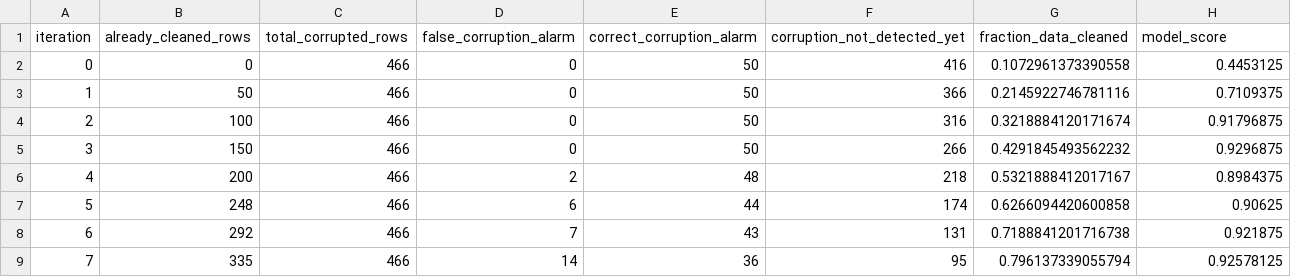
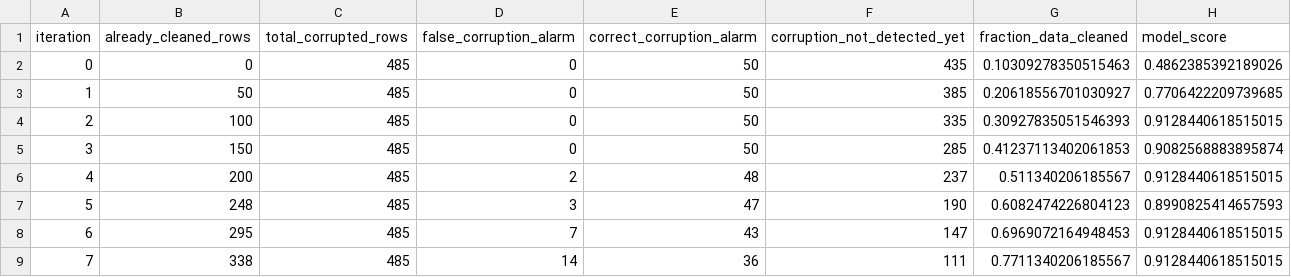
Before and after one commit to stefan-grafberger/deem22-what-if-experiments, a CSV file: whatif/example_pipelines/datasets/sneakers/shapley_qualitative_shapley_cleaning.csv, drawn as a sheet; only a part is shown; the diff covers the shown part only.

Commit message:
First experimental results for shapley value use case

```diff
--- a/whatif/example_pipelines/datasets/sneakers/shapley_qualitative_shapley_cleaning.csv
+++ b/whatif/example_pipelines/datasets/sneakers/shapley_qualitative_shapley_cleaning.csv
@@ -1,9 +1,9 @@
 iteration,already_cleaned_rows,total_corrupted_rows,false_corruption_alarm,correct_corruption_alarm,corruption_not_detected_yet,fraction_data_cleaned,model_score
-0,0,466,0,50,416,0.1072961373390558,0.4453125
-1,50,466,0,50,366,0.2145922746781116,0.7109375
-2,100,466,0,50,316,0.3218884120171674,0.91796875
-3,150,466,0,50,266,0.4291845493562232,0.9296875
-4,200,466,2,48,218,0.5321888412017167,0.8984375
-5,248,466,6,44,174,0.6266094420600858,0.90625
-6,292,466,7,43,131,0.7188841201716738,0.921875
-7,335,466,14,36,95,0.796137339055794,0.92578125
+0,0,485,0,50,435,0.10309278350515463,0.4862385392189026
+1,50,485,0,50,385,0.20618556701030927,0.7706422209739685
+2,100,485,0,50,335,0.30927835051546393,0.9128440618515015
+3,150,485,0,50,285,0.41237113402061853,0.9082568883895874
+4,200,485,2,48,237,0.511340206185567,0.9128440618515015
+5,248,485,3,47,190,0.6082474226804123,0.8990825414657593
+6,295,485,7,43,147,0.6969072164948453,0.9128440618515015
+7,338,485,14,36,111,0.7711340206185567,0.9128440618515015
```
Also changed, not shown: 14 edited cells elsewhere in this file, whatif/example_pipelines/datasets/sneakers/shapley_opt_qualitative_control_naive_baseline.csv, whatif/example_pipelines/datasets/sneakers/shapley_opt_qualitative_control_w_model.csv, 7 other files.
